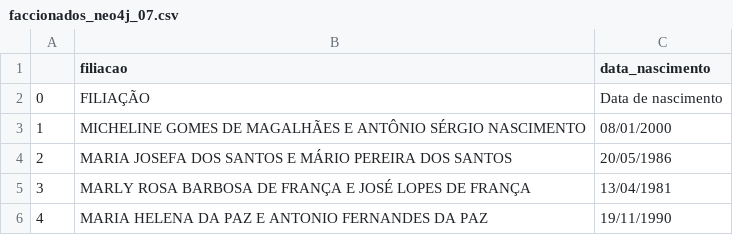
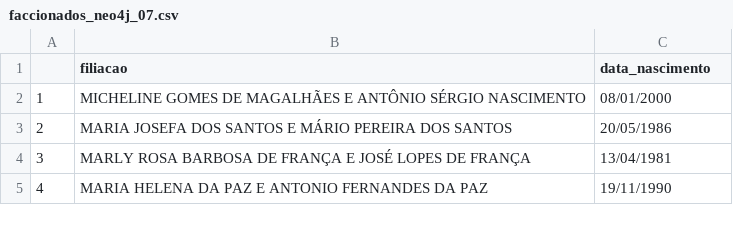
Before and after one commit to optydeviocourses/neo4j-estudos, a CSV file: faccoes/faccionados_neo4j_07.csv, drawn as a sheet; only a part is shown.

```diff
--- a/faccoes/faccionados_neo4j_07.csv
+++ b/faccoes/faccionados_neo4j_07.csv
@@ -1,3 +1,2 @@
 ,filiacao,data_nascimento
-0,FILIAÇÃO,Data de nascimento
 1,MICHELINE GOMES DE MAGALHÃES E ANTÔNIO SÉRGIO NASCIMENTO ,08/01/2000
```
Also changed, not shown: faccoes/faccionados_neo4j_08.csv, faccoes/faccionados_neo4j_09.csv, 11 other files.
